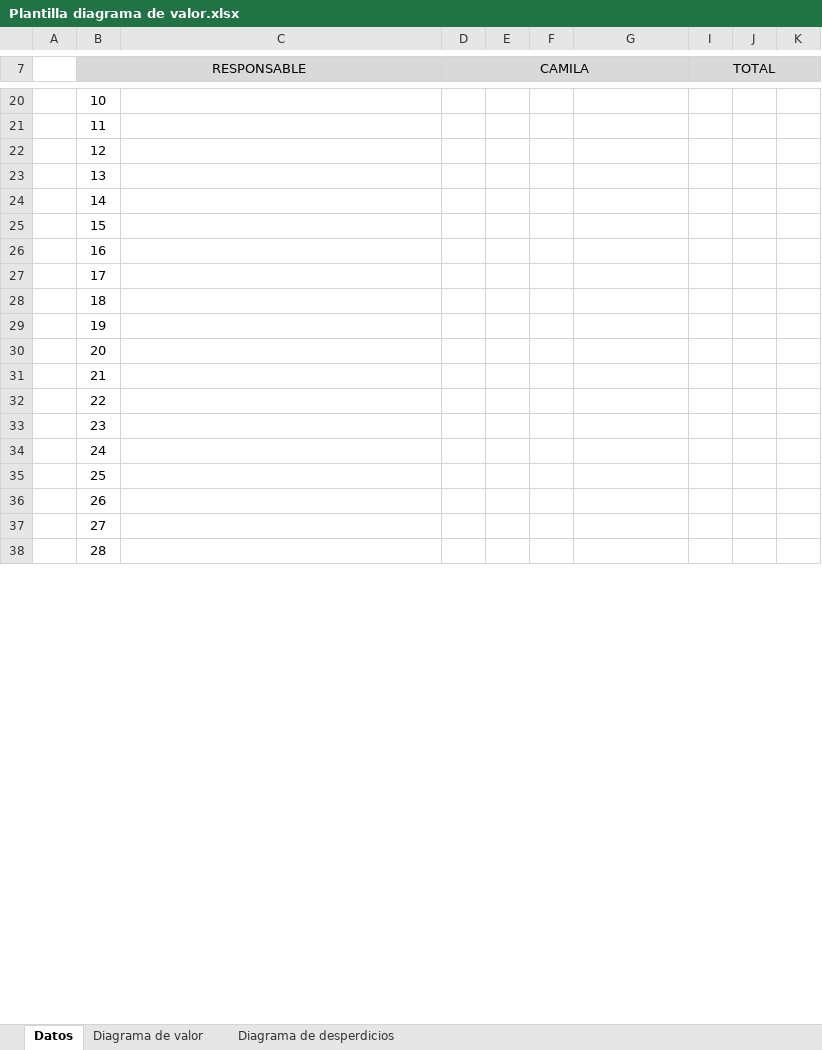
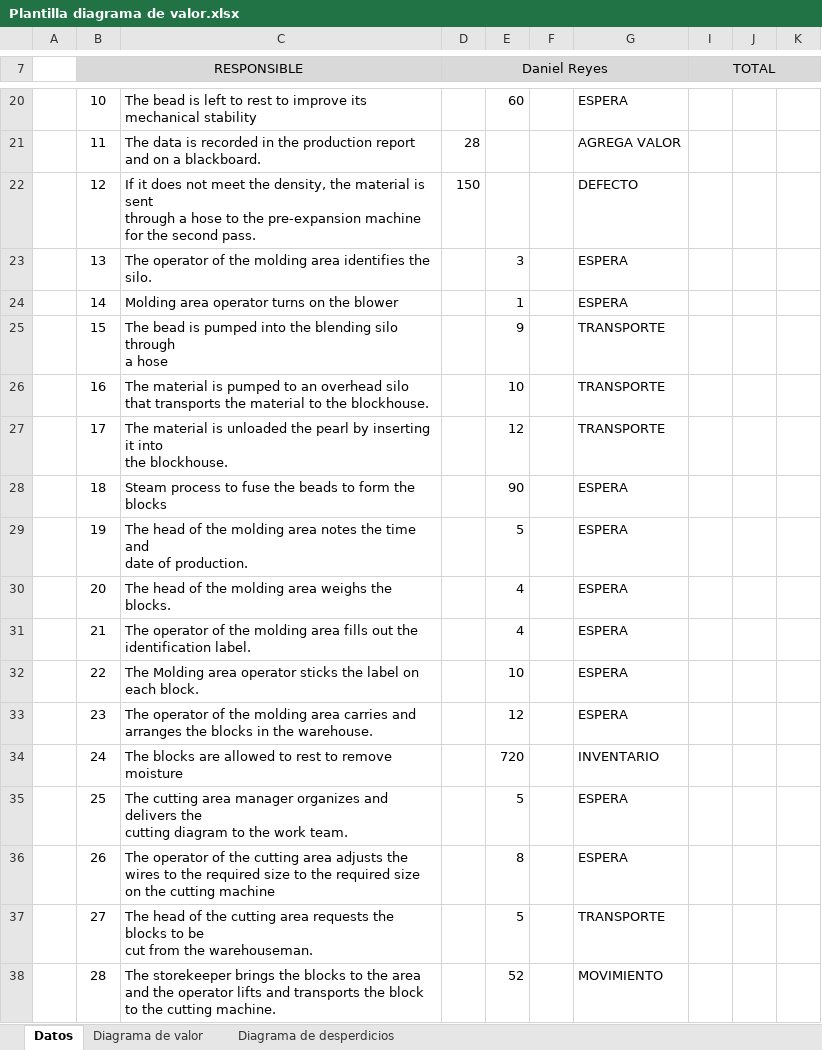
Before and after one commit to daniellreyes/LeanSS, an Excel workbook: 3-Analyze/Project Files/Plantilla diagrama de valor.xlsx, sheet Datos, drawn as a sheet; only a part is shown, gaps mark what is left out; values as stored, in another font and other column widths than the file's, no borders; charts and pictures not drawn; removed rows and columns are numbered as before the commit, all else as after; ↵ is a line break in a cell; the diff covers the shown part only; the diff names each change by its address in the sheet, - before the commit and + after, or states it on an @@ line.

Commit message:
add update of details to final report

```diff
--- a/3-Analyze/Project Files/Plantilla diagrama de valor.xlsx (sheet Datos)
+++ b/3-Analyze/Project Files/Plantilla diagrama de valor.xlsx (sheet Datos)
+column E, rows 20-38: 60 |  |  | 3 | 1 | 9 | 10 | 12 | 90 | 5 | 4 | 4 | 10 | 12 | 720 | 5 | 8 | 5 | 52
-column F, empty
-B7: RESPONSABLE
+B7: RESPONSIBLE
-D7: CAMILA
+D7: Daniel Reyes
-C20: (empty)
+C20: The bead is left to rest to improve its ↵ mechanical stability
-G20: (empty)
+G20: ESPERA
-C21: (empty)
+C21: The data is recorded in the production report and on a blackboard.
-D21 (Daniel Reyes): (empty)
+D21 (Daniel Reyes): 28
-G21: (empty)
+G21: AGREGA VALOR
-C22: (empty)
+C22: If it does not meet the density, the material is sent ↵ through a hose to the pre-expansion machine for the second pass.
-D22 (Daniel Reyes): (empty)
+D22 (Daniel Reyes): 150
-G22: (empty)
+G22: DEFECTO
-C23: (empty)
+C23: The operator of the molding area identifies the silo.
-G23:G24: (empty)
+G23:G24: ESPERA
-C24: (empty)
+C24: Molding area operator turns on the blower
-C25: (empty)
+C25: The bead is pumped into the blending silo through ↵ a hose
-G25:G27: (empty)
+G25:G27: TRANSPORTE
-C26: (empty)
+C26: The material is pumped to an overhead silo ↵ that transports the material to the blockhouse.
-C27: (empty)
+C27: The material is unloaded the pearl by inserting it into ↵ the blockhouse.
-C28: (empty)
+C28: Steam process to fuse the beads to form the blocks
-G28:G33: (empty)
+G28:G33: ESPERA
-C29: (empty)
+C29: The head of the molding area notes the time and ↵ date of production.
-C30: (empty)
+C30: The head of the molding area weighs the blocks.
-C31: (empty)
+C31: The operator of the molding area fills out the ↵ identification label.
-C32: (empty)
+C32: The Molding area operator sticks the label on each block.
-C33: (empty)
+C33: The operator of the molding area carries and ↵ arranges the blocks in the warehouse.
-C34: (empty)
+C34: The blocks are allowed to rest to remove moisture
-G34: (empty)
+G34: INVENTARIO
-C35: (empty)
+C35: The cutting area manager organizes and delivers the ↵ cutting diagram to the work team.
-G35:G36: (empty)
+G35:G36: ESPERA
-C36: (empty)
+C36: The operator of the cutting area adjusts the wires to the required size to the required size on the cutting machine
-C37: (empty)
+C37: The head of the cutting area requests the blocks to be ↵ cut from the warehouseman.
-G37: (empty)
+G37: TRANSPORTE
-C38: (empty)
+C38: The storekeeper brings the blocks to the area and the operator lifts and transports the block to the cutting machine.
-G38: (empty)
+G38: MOVIMIENTO
```
Also changed, not shown: 2 added rows, 2 removed rows, 86 edited cells and cell formats elsewhere in this sheet, sheet Diagrama de desperdicios, sheet Diagrama de valor, hidden cells, charts or pictures, 1-Define/Poor quality cost/Project_Charter.xlsx, 8 other files.
